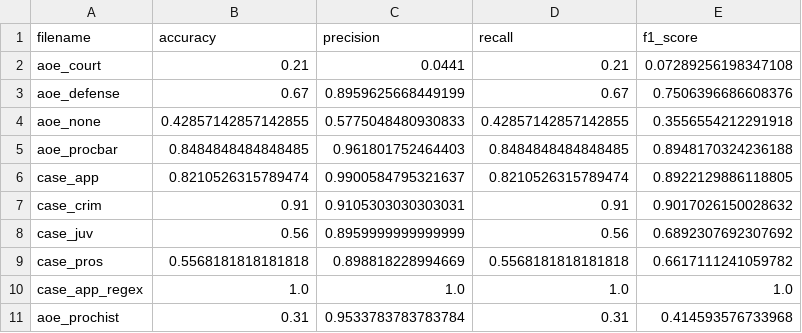
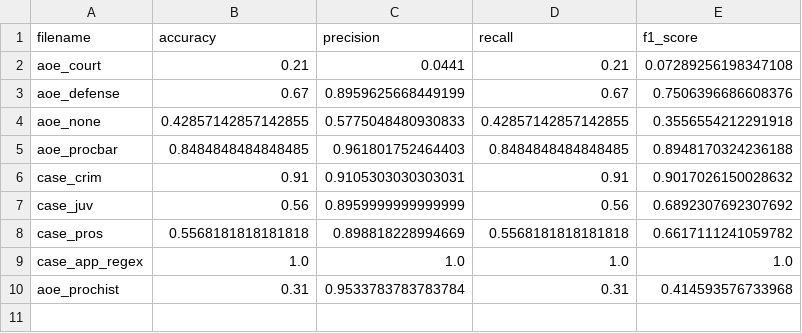
Before and after one commit to amypu99/pm-models, a CSV file: classify/standards_csv/evaluation_results.csv, drawn as a sheet.

```diff
--- a/classify/standards_csv/evaluation_results.csv
+++ b/classify/standards_csv/evaluation_results.csv
@@ -5,3 +5,2 @@ aoe_none,0.42857142857142855,0.5775048480930833,0.42857142857142855,0.3556554212
 aoe_procbar,0.8484848484848485,0.961801752464403,0.8484848484848485,0.8948170324236188
-case_app,0.8210526315789474,0.9900584795321637,0.8210526315789474,0.8922129886118805
 case_crim,0.91,0.9105303030303031,0.91,0.9017026150028632
```
Also changed, not shown: classify/standards_csv/case_juv.csv, 1 other file.
